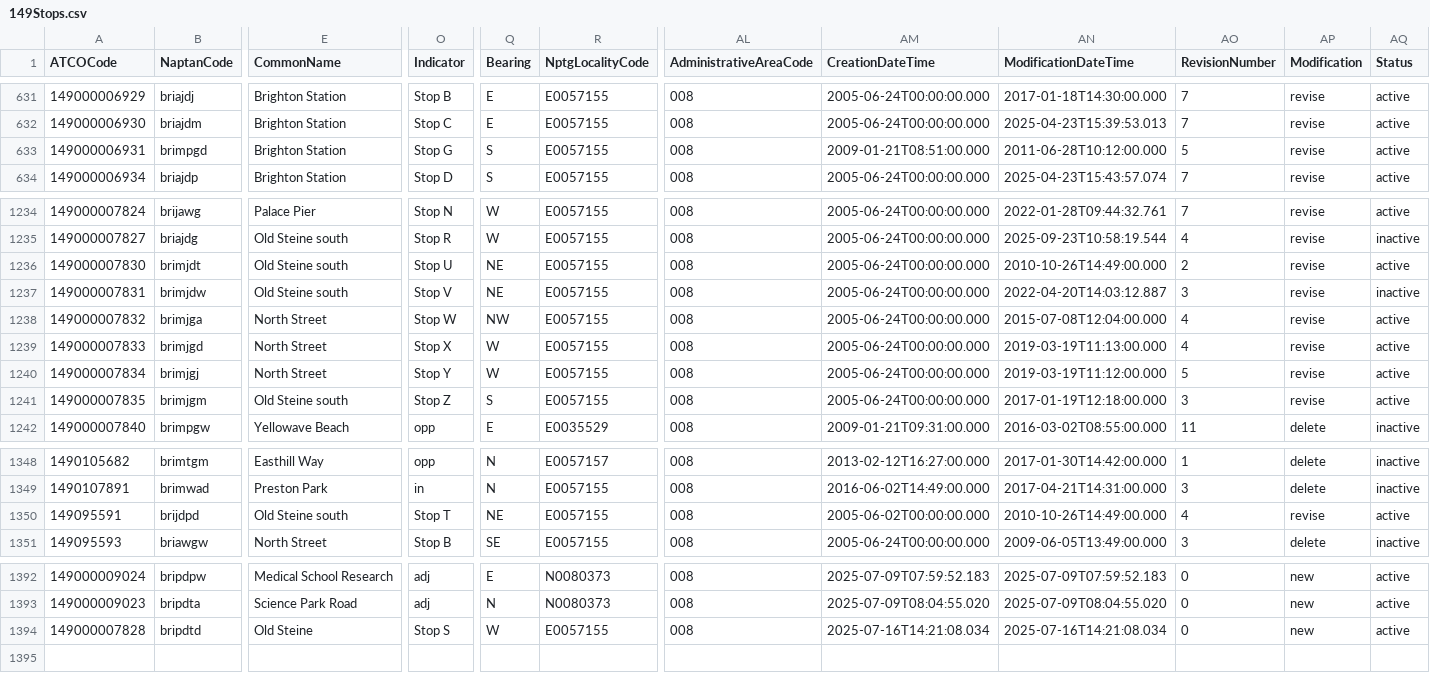
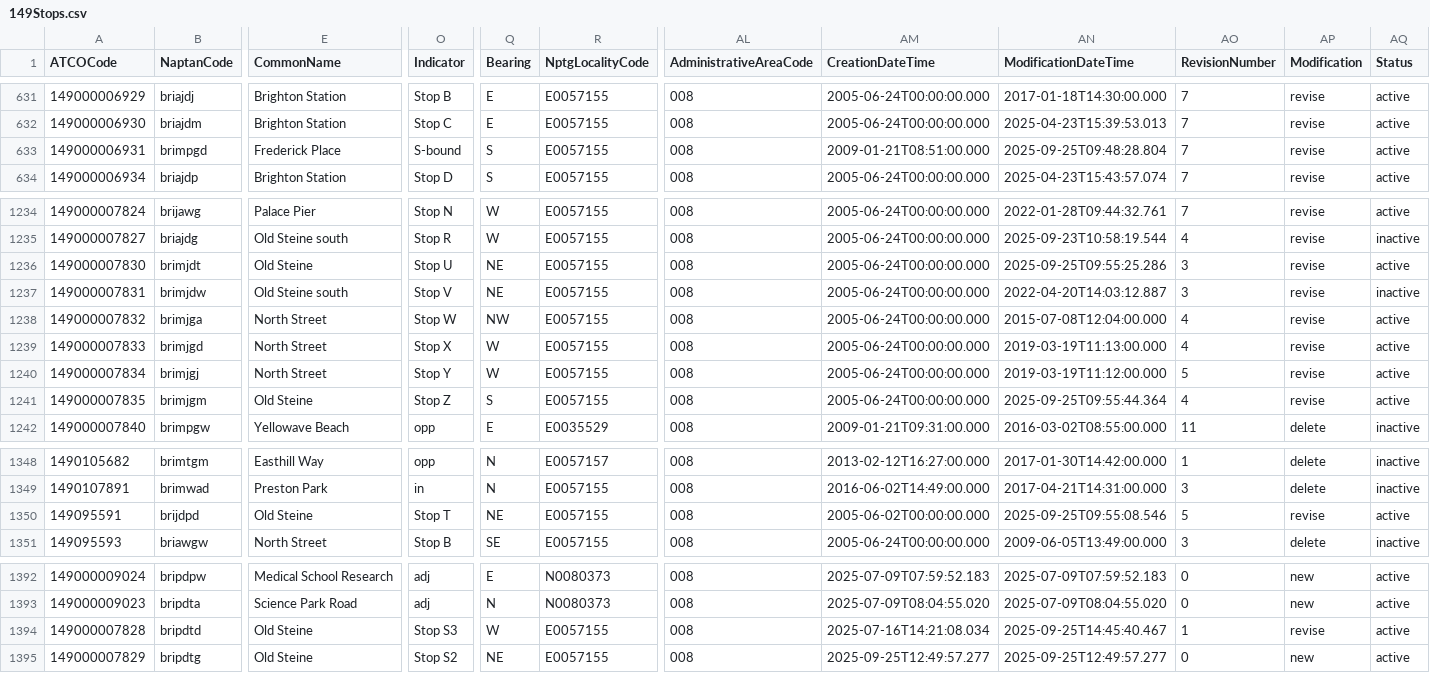
Before and after one commit to ldjb/naptan-nptg-history, a CSV file: 149Stops.csv, drawn as a sheet; only a part is shown, gaps mark what is left out; rows hold the shown columns only; the diff names each change by its address in the sheet, - before the commit and + after, or states it on an @@ line.

```diff
--- a/149Stops.csv
+++ b/149Stops.csv
-E633 (CommonName): Brighton Station
+E633 (CommonName): Frederick Place
-O633 (Indicator): Stop G
+O633 (Indicator): S-bound
-AN633 (ModificationDateTime): 2011-06-28T10:12:00.000
+AN633 (ModificationDateTime): 2025-09-25T09:48:28.804
-AO633 (RevisionNumber): 5
+AO633 (RevisionNumber): 7
-E1236 (CommonName): Old Steine south
+E1236 (CommonName): Old Steine
-AN1236 (ModificationDateTime): 2010-10-26T14:49:00.000
+AN1236 (ModificationDateTime): 2025-09-25T09:55:25.286
-AO1236 (RevisionNumber): 2
+AO1236 (RevisionNumber): 3
-E1241 (CommonName): Old Steine south
+E1241 (CommonName): Old Steine
-AN1241 (ModificationDateTime): 2017-01-19T12:18:00.000
+AN1241 (ModificationDateTime): 2025-09-25T09:55:44.364
-AO1241 (RevisionNumber): 3
+AO1241 (RevisionNumber): 4
-E1350 (CommonName): Old Steine south
+E1350 (CommonName): Old Steine
-AN1350 (ModificationDateTime): 2010-10-26T14:49:00.000
+AN1350 (ModificationDateTime): 2025-09-25T09:55:08.546
-AO1350 (RevisionNumber): 4
+AO1350 (RevisionNumber): 5
-O1394 (Indicator): Stop S
+O1394 (Indicator): Stop S3
-AN1394 (ModificationDateTime): 2025-07-16T14:21:08.034
+AN1394 (ModificationDateTime): 2025-09-25T14:45:40.467
-AO1394 (RevisionNumber): 0
+AO1394 (RevisionNumber): 1
-AP1394 (Modification): new
+AP1394 (Modification): revise
+row 1395: 149000007829 | bripdtg | Old Steine | Stop S2 | NE | E0057155 | 008 | 2025-09-25T12:49:57.277 | 2025-09-25T12:49:57.277 | 0 | new | active
```
Also changed, not shown: 060Stops.csv, 227Stops.csv, 10 other files.
